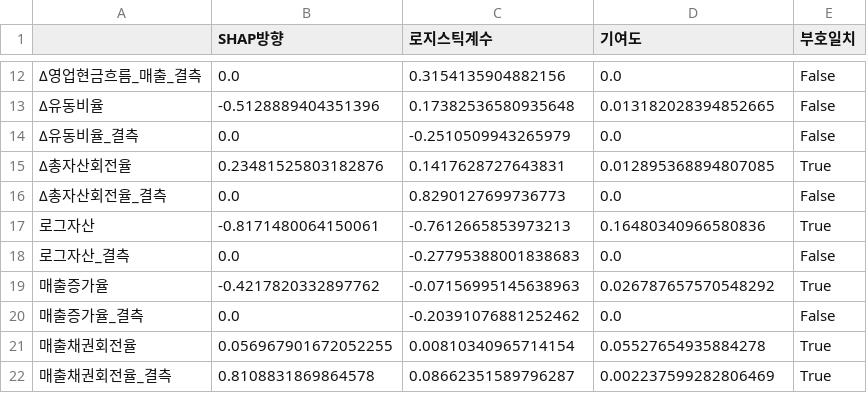
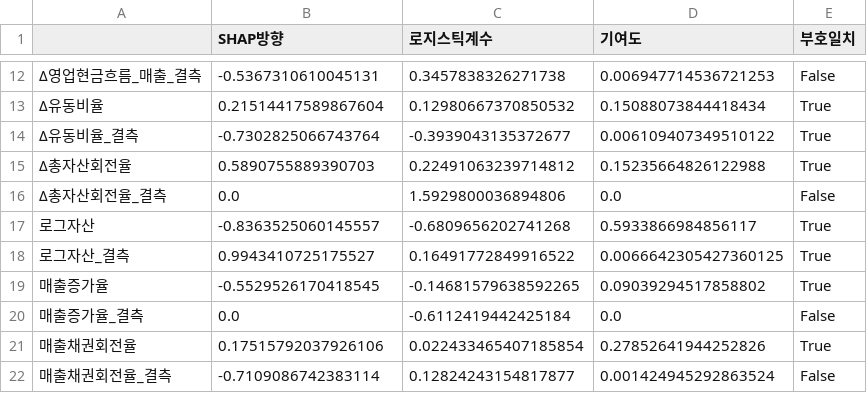
Before and after one commit to ejongmin/h-up-xai-project, a CSV file: results/w09/SHAP_계수_비교.csv, drawn as a sheet; only a part is shown, gaps mark what is left out; the diff covers the shown part only; the diff names each change by its address in the sheet, - before the commit and + after, or states it on an @@ line.

```diff
--- a/results/w09/SHAP_계수_비교.csv
+++ b/results/w09/SHAP_계수_비교.csv
-B12 (SHAP방향): 0.0
+B12 (SHAP방향): -0.5367310610045131
-C12 (로지스틱계수): 0.3154135904882156
+C12 (로지스틱계수): 0.3457838326271738
-D12 (기여도): 0.0
+D12 (기여도): 0.006947714536721253
-B13 (SHAP방향): -0.5128889404351396
+B13 (SHAP방향): 0.21514417589867604
-C13 (로지스틱계수): 0.17382536580935648
+C13 (로지스틱계수): 0.12980667370850532
-D13 (기여도): 0.013182028394852665
+D13 (기여도): 0.15088073844418434
-E13:E14 (부호일치): False
+E13:E14 (부호일치): True
-B14 (SHAP방향): 0.0
+B14 (SHAP방향): -0.7302825066743764
-C14 (로지스틱계수): -0.2510509943265979
+C14 (로지스틱계수): -0.3939043135372677
-D14 (기여도): 0.0
+D14 (기여도): 0.006109407349510122
-B15 (SHAP방향): 0.23481525803182876
+B15 (SHAP방향): 0.5890755889390703
-C15 (로지스틱계수): 0.1417628727643831
+C15 (로지스틱계수): 0.22491063239714812
-D15 (기여도): 0.012895368894807085
+D15 (기여도): 0.15235664826122988
-C16 (로지스틱계수): 0.8290127699736773
+C16 (로지스틱계수): 1.5929800036894806
-B17 (SHAP방향): -0.8171480064150061
+B17 (SHAP방향): -0.8363525060145557
-C17 (로지스틱계수): -0.7612665853973213
+C17 (로지스틱계수): -0.6809656202741268
-D17 (기여도): 0.16480340966580836
+D17 (기여도): 0.5933866984856117
-B18 (SHAP방향): 0.0
+B18 (SHAP방향): 0.9943410725175527
-C18 (로지스틱계수): -0.27795388001838683
+C18 (로지스틱계수): 0.16491772849916522
-D18 (기여도): 0.0
+D18 (기여도): 0.0066642305427360125
-E18 (부호일치): False
+E18 (부호일치): True
-B19 (SHAP방향): -0.4217820332897762
+B19 (SHAP방향): -0.5529526170418545
-C19 (로지스틱계수): -0.07156995145638963
+C19 (로지스틱계수): -0.14681579638592265
-D19 (기여도): 0.026787657570548292
+D19 (기여도): 0.09039294517858802
-C20 (로지스틱계수): -0.20391076881252462
+C20 (로지스틱계수): -0.6112419442425184
-B21 (SHAP방향): 0.056967901672052255
+B21 (SHAP방향): 0.17515792037926106
-C21 (로지스틱계수): 0.00810340965714154
+C21 (로지스틱계수): 0.022433465407185854
-D21 (기여도): 0.05527654935884278
+D21 (기여도): 0.27852641944252826
-B22 (SHAP방향): 0.8108831869864578
+B22 (SHAP방향): -0.7109086742383114
-C22 (로지스틱계수): 0.08662351589796287
+C22 (로지스틱계수): 0.12824243154817877
-D22 (기여도): 0.002237599282806469
+D22 (기여도): 0.001424945292863524
-E22 (부호일치): True
+E22 (부호일치): False
```
Also changed, not shown: 125 edited cells elsewhere in this file, results/w04/결측률_사건군비교.csv, results/w09/안정변수.csv, 27 other files.
